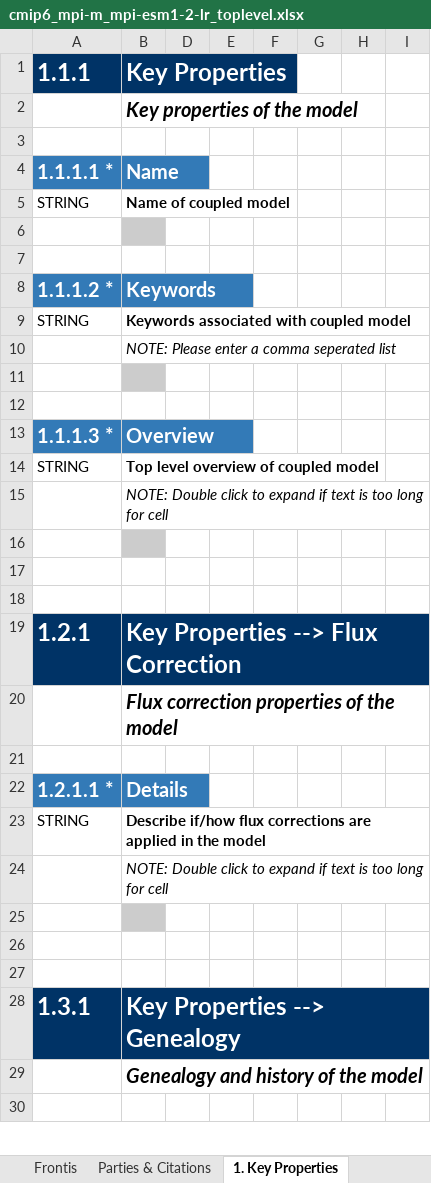
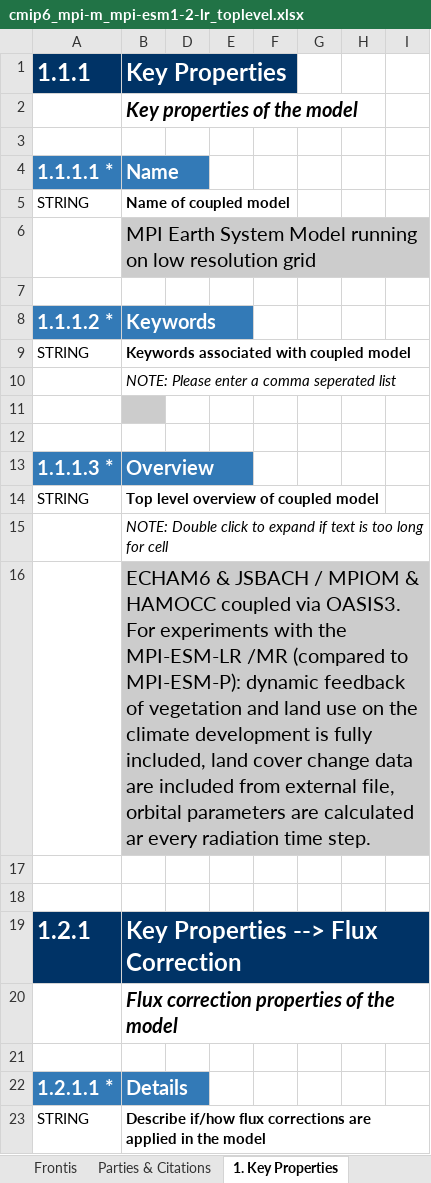
Before and after one commit to ES-DOC-INSTITUTIONAL/mpi-m, an Excel workbook: cmip6/models/mpi-esm1-2-lr/cmip6_mpi-m_mpi-esm1-2-lr_toplevel.xlsx, sheet 1. Key Properties, drawn as a sheet; only a part is shown; the shorter side is filled out with more unchanged rows; values as stored, in another font and other column widths than the file's, no borders; ↵ is a line break in a cell; the diff names each change by its address in the sheet, - before the commit and + after, or states it on an @@ line.

Commit message:
1. Initialised spreadsheets from cmip5 documents based upon cmip5 publication config.

```diff
--- a/cmip6/models/mpi-esm1-2-lr/cmip6_mpi-m_mpi-esm1-2-lr_toplevel.xlsx (sheet 1. Key Properties)
+++ b/cmip6/models/mpi-esm1-2-lr/cmip6_mpi-m_mpi-esm1-2-lr_toplevel.xlsx (sheet 1. Key Properties)
-B6 (Key Properties): (empty)
+B6 (Key Properties): MPI Earth System Model running on low resolution grid
-B16 (Key Properties): (empty)
+B16 (Key Properties): ECHAM6 & JSBACH / MPIOM & HAMOCC coupled via OASIS3. ↵ For experiments with the MPI-ESM-LR /MR (compared to MPI-ESM-P): dynamic feedback of vegetation and land use on the climate development is fully included, land cover change data are included from external file, orbital parameters are calculated ar every radiation time step.
```
Also changed, not shown: cmip6/models/icon-esm-lr/cmip6_mpi-m_icon-esm-lr_landice.xlsx, cmip6/models/mpi-esm1-2-hr/cmip6_mpi-m_mpi-esm1-2-hr_landice.xlsx, 21 other files.
